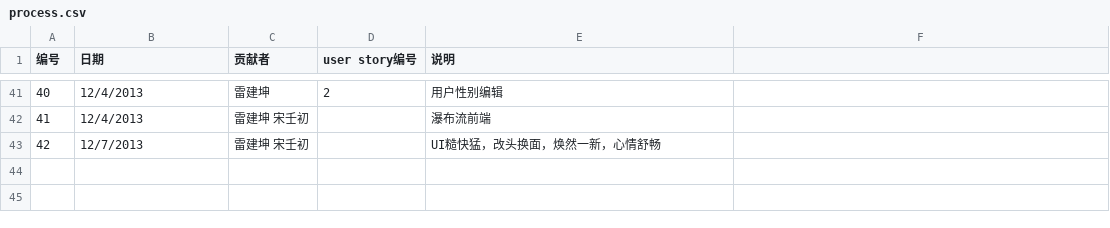
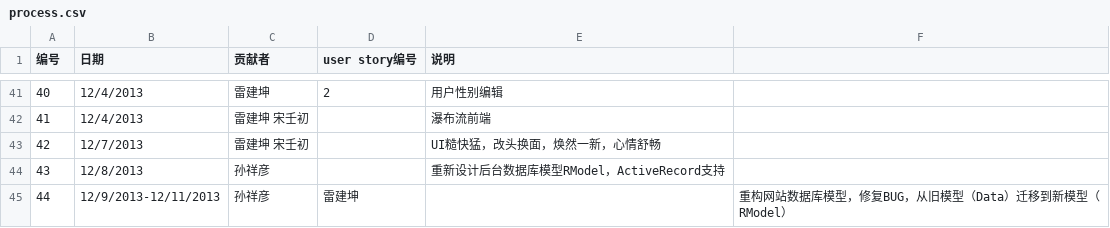
Before and after one commit to Raysmond/FDUGroup, a CSV file: docs/process.csv, drawn as a sheet; only a part is shown, gaps mark what is left out; the diff names each change by its address in the sheet, - before the commit and + after, or states it on an @@ line.

```diff
--- a/docs/process.csv
+++ b/docs/process.csv
+row 44: 43 | 12/8/2013 | 孙祥彦 |  | 重新设计后台数据库模型RModel，ActiveRecord支持
+row 45: 44 | 12/9/2013-12/11/2013 | 孙祥彦 | 雷建坤 |  | 重构网站数据库模型，修复BUG，从旧模型（Data）迁移到新模型（RModel）
```
Also changed, not shown: 11 other files.
